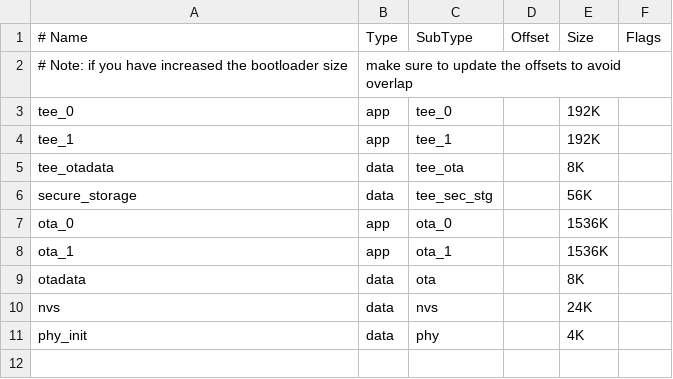
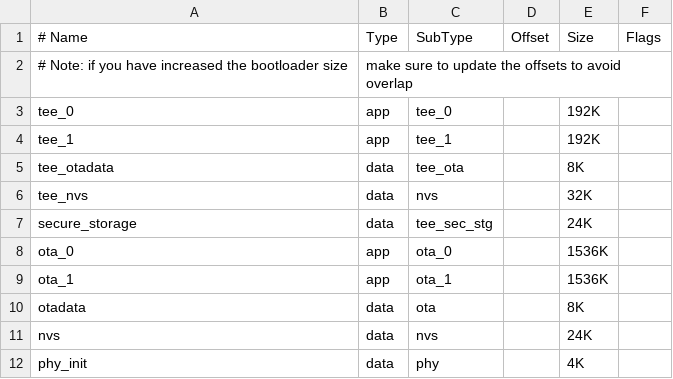
Before and after one commit to espressif/esp-hal-3rdparty, a CSV file: components/partition_table/partitions_two_ota_tee.csv, drawn as a sheet.

```diff
--- a/components/partition_table/partitions_two_ota_tee.csv
+++ b/components/partition_table/partitions_two_ota_tee.csv
@@ -5,3 +5,4 @@ tee_1,          app,   tee_1,       , 192K,
 tee_otadata,    data,  tee_ota,     , 8K,
-secure_storage, data,  tee_sec_stg, , 56K,
+tee_nvs,        data,  nvs,         , 32K,
+secure_storage, data,  tee_sec_stg, , 24K,
 ota_0,          app,   ota_0,       , 1536K,
```
Also changed, not shown: components/partition_table/partitions_singleapp_tee.csv, 2 other files.
